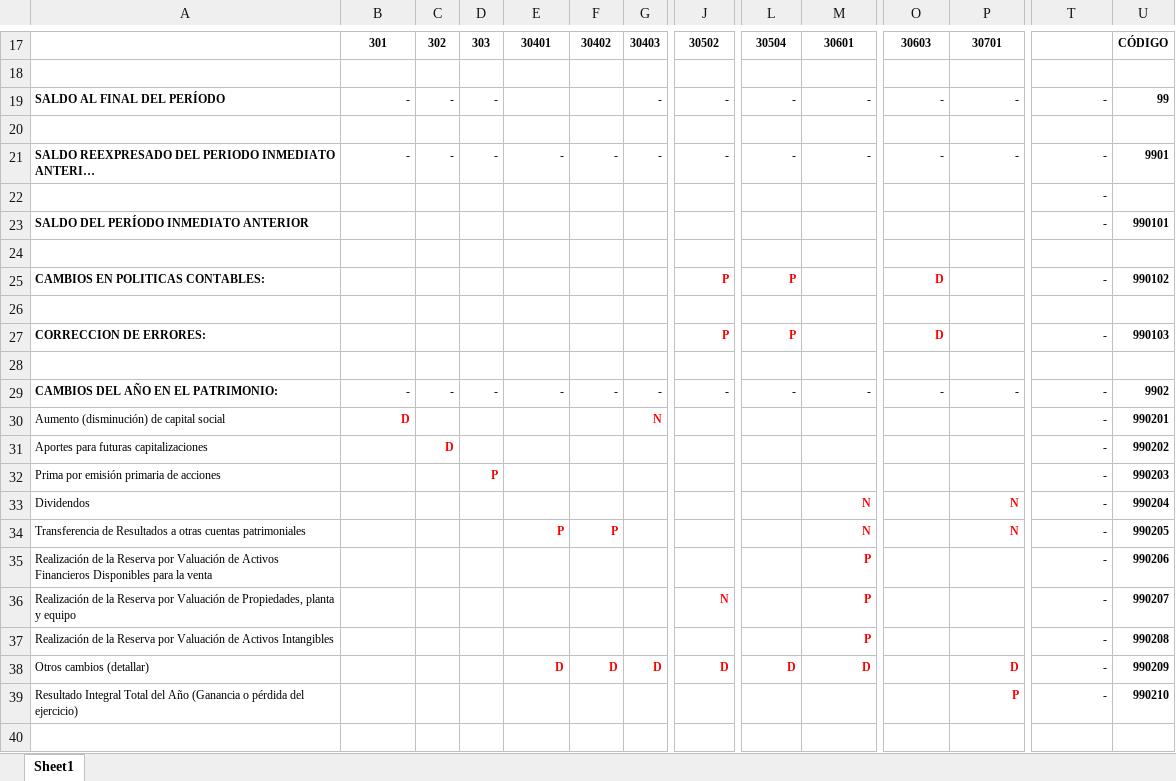
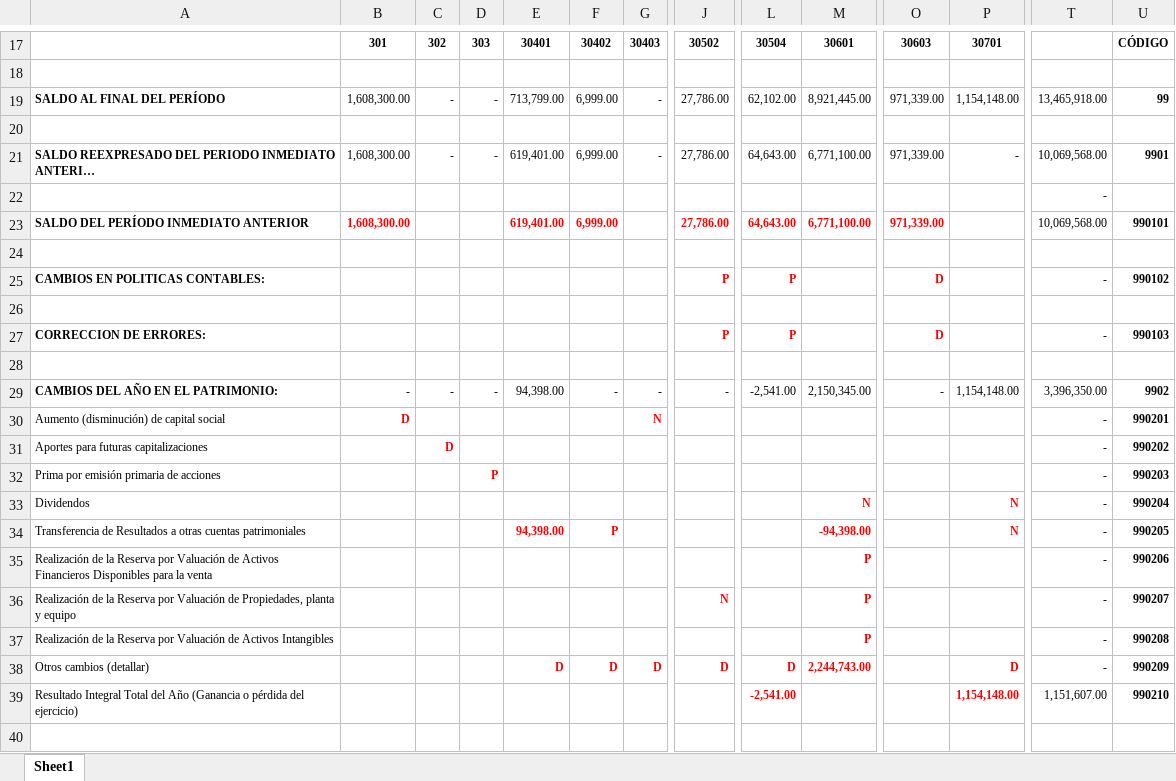
Before and after one commit to cesarleon911/Grafimpac, an Excel workbook: Fase III - Informes/Informacion subida a SC/Estado de cambios en el patrimonio.xlsx, sheet Sheet1, drawn as a sheet; only a part is shown, gaps mark what is left out; long unchanged cells end in …; values as stored, in another font and other column widths than the file's, no borders; charts and pictures not drawn; removed rows and columns are numbered as before the commit, all else as after; rows hold the shown columns only; the diff names each change by its address in the sheet, - before the commit and + after, or states it on an @@ line.

```diff
--- a/Fase III - Informes/Informacion subida a SC/Estado de cambios en el patrimonio.xlsx (sheet Sheet1)
+++ b/Fase III - Informes/Informacion subida a SC/Estado de cambios en el patrimonio.xlsx (sheet Sheet1)
-B19: -
+B19: 1,608,300.00
-E19: (empty)
+E19: 713,799.00
-F19: (empty)
+F19: 6,999.00
-J19: -
+J19: 27,786.00
-L19: -
+L19: 62,102.00
-M19: -
+M19: 8,921,445.00
-O19: -
+O19: 971,339.00
-P19: -
+P19: 1,154,148.00
-T19: -
+T19: 13,465,918.00
-B21: -
+B21: 1,608,300.00
-E21: -
+E21: 619,401.00
-F21: -
+F21: 6,999.00
-J21: -
+J21: 27,786.00
-L21: -
+L21: 64,643.00
-M21: -
+M21: 6,771,100.00
-O21: -
+O21: 971,339.00
-T21: -
+T21: 10,069,568.00
-row 23: SALDO DEL PERÍODO INMEDIATO ANTERIOR |  |  |  |  |  |  |  |  |  |  |  | - | 990101
+row 23: SALDO DEL PERÍODO INMEDIATO ANTERIOR | 1,608,300.00 |  |  | 619,401.00 | 6,999.00 |  | 27,786.00 | 64,643.00 | 6,771,100.00 | 971,339.00 |  | 10,069,568.00 | 990101
-E29: -
+E29: 94,398.00
-L29: -
+L29: -2,541.00
-M29: -
+M29: 2,150,345.00
-P29: -
+P29: 1,154,148.00
-T29: -
+T29: 3,396,350.00
-E34: P
+E34: 94,398.00
-M34: N
+M34: -94,398.00
-M38: D
+M38: 2,244,743.00
-L39: (empty)
+L39: -2,541.00
-P39: P
+P39: 1,154,148.00
-T39: -
+T39: 1,151,607.00
```
Also changed, not shown: Fase III - Informes/Informacion subida a SC/Estado de flujos de efectivo.xlsx.
